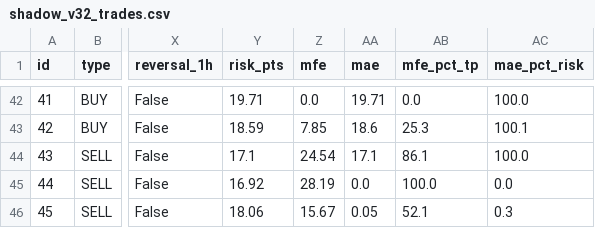
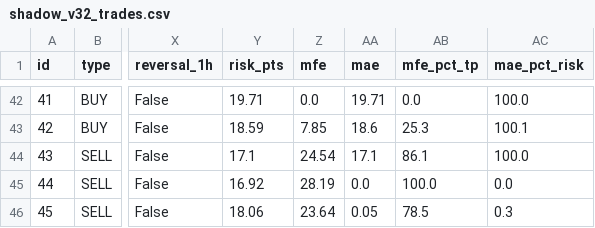
Before and after one commit to anouarbenmohamed-ui/gold-shadow, a CSV file: shadow_data/shadow_v32_trades.csv, drawn as a sheet; only a part is shown, gaps mark what is left out; the diff names each change by its address in the sheet, - before the commit and + after, or states it on an @@ line.

Commit message:
shadow update

```diff
--- a/shadow_data/shadow_v32_trades.csv
+++ b/shadow_data/shadow_v32_trades.csv
-Z46 (mfe): 15.67
+Z46 (mfe): 23.64
-AB46 (mfe_pct_tp): 52.1
+AB46 (mfe_pct_tp): 78.5
```
Also changed, not shown: 2 other files.
